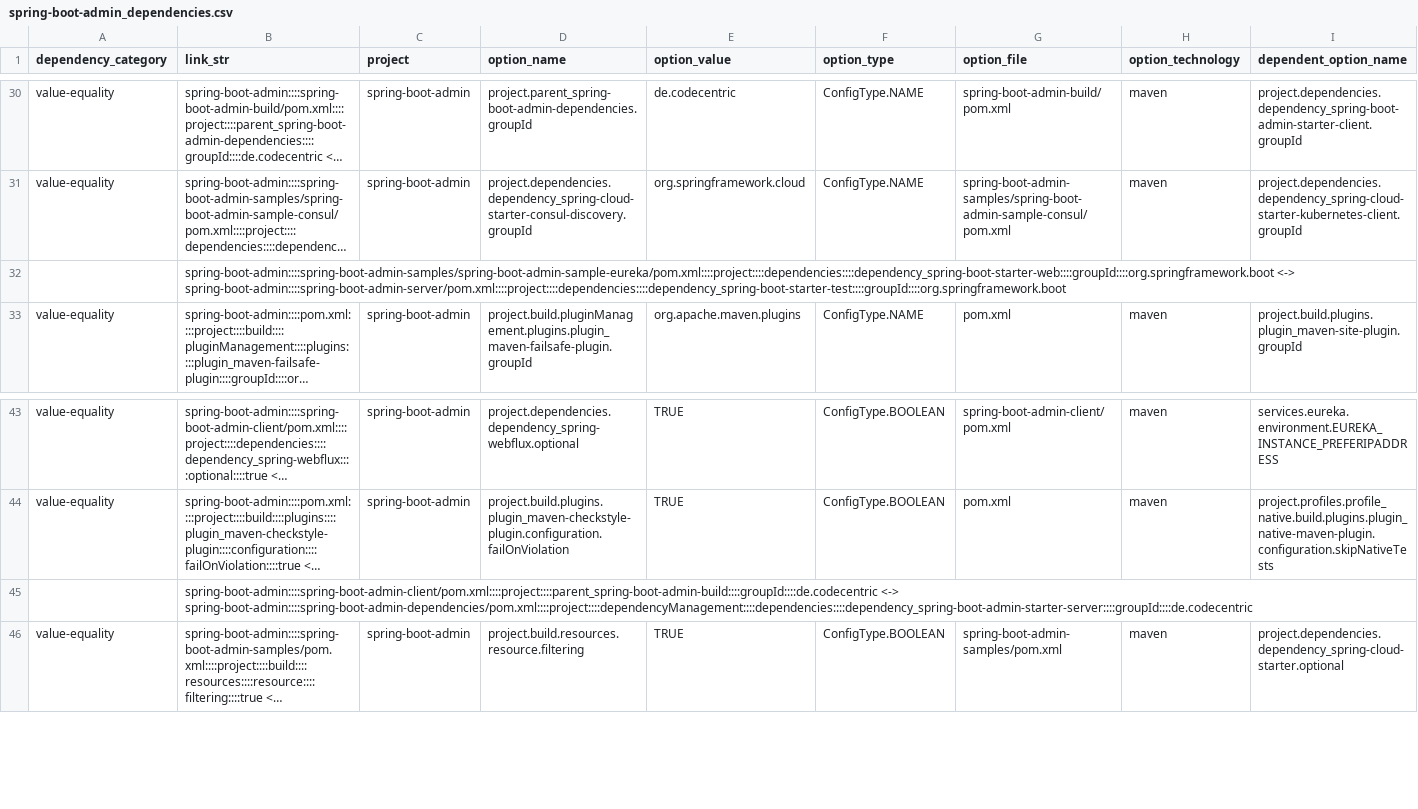
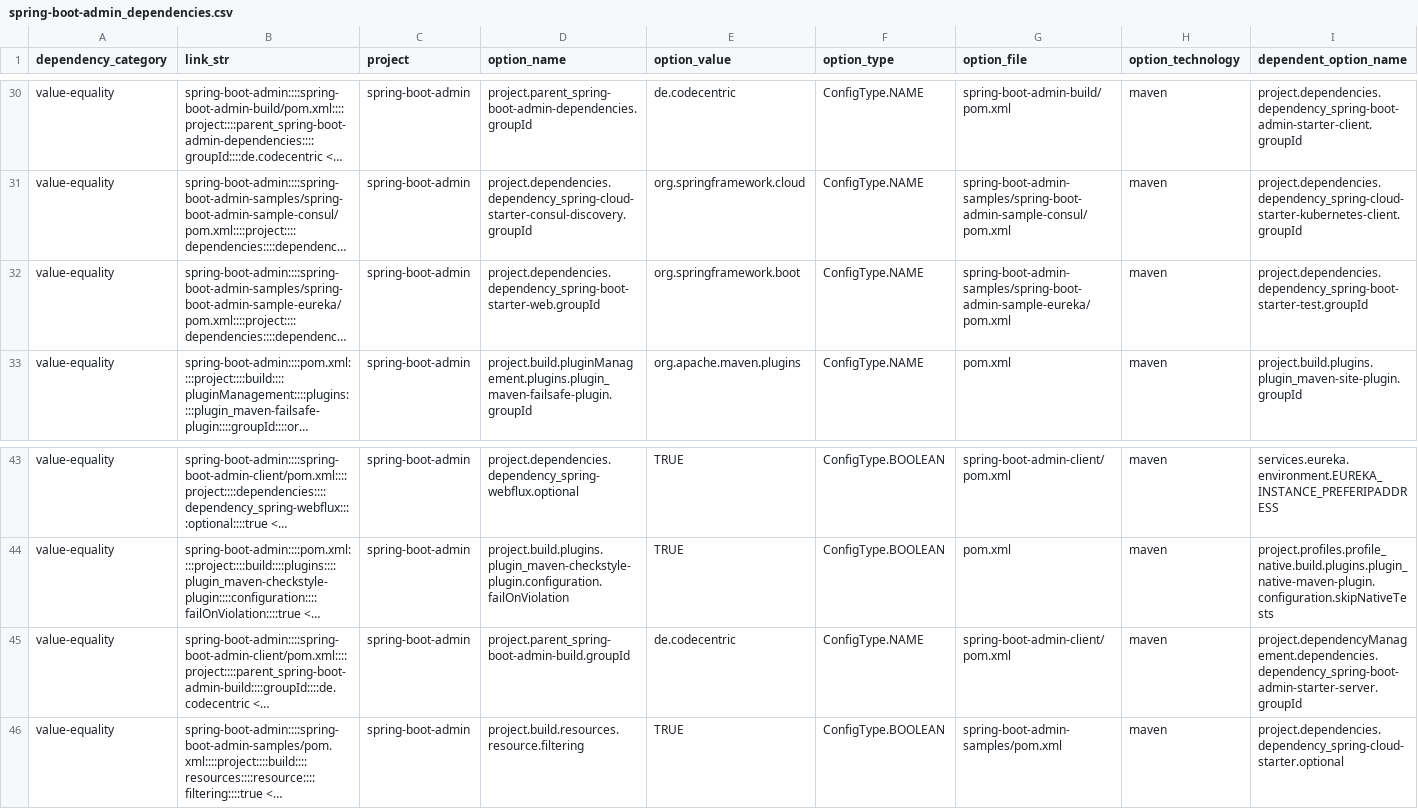
Before and after one commit to simisimon/dependency-validation-rag, a CSV file: data/evaluation/spring-boot-admin_dependencies.csv, drawn as a sheet; only a part is shown, gaps mark what is left out; long unchanged cells end in …; the diff covers the shown part only; the diff names each change by its address in the sheet, - before the commit and + after, or states it on an @@ line.

```diff
--- a/data/evaluation/spring-boot-admin_dependencies.csv
+++ b/data/evaluation/spring-boot-admin_dependencies.csv
-A32 (dependency_category): (empty)
+A32 (dependency_category): value-equality
-C32 (project): (empty)
+C32 (project): spring-boot-admin
-D32 (option_name): (empty)
+D32 (option_name): project.dependencies.dependency_spring-boot-starter-web.groupId
-E32 (option_value): (empty)
+E32 (option_value): org.springframework.boot
-F32 (option_type): (empty)
+F32 (option_type): ConfigType.NAME
-G32 (option_file): (empty)
+G32 (option_file): spring-boot-admin-samples/spring-boot-admin-sample-eureka/pom.xml
-H32 (option_technology): (empty)
+H32 (option_technology): maven
-I32 (dependent_option_name): (empty)
+I32 (dependent_option_name): project.dependencies.dependency_spring-boot-starter-test.groupId
-A45 (dependency_category): (empty)
+A45 (dependency_category): value-equality
-C45 (project): (empty)
+C45 (project): spring-boot-admin
-D45 (option_name): (empty)
+D45 (option_name): project.parent_spring-boot-admin-build.groupId
-E45 (option_value): (empty)
+E45 (option_value): de.codecentric
-F45 (option_type): (empty)
+F45 (option_type): ConfigType.NAME
-G45 (option_file): (empty)
+G45 (option_file): spring-boot-admin-client/pom.xml
-H45 (option_technology): (empty)
+H45 (option_technology): maven
-I45 (dependent_option_name): (empty)
+I45 (dependent_option_name): project.dependencyManagement.dependencies.dependency_spring-boot-admin-starter-server.groupId
```
Also changed, not shown: 8 edited cells elsewhere in this file, data/evaluation/jetlinks-community_dependencies.csv, data/evaluation/mall-swarm_dependencies.csv, 1 other file.
